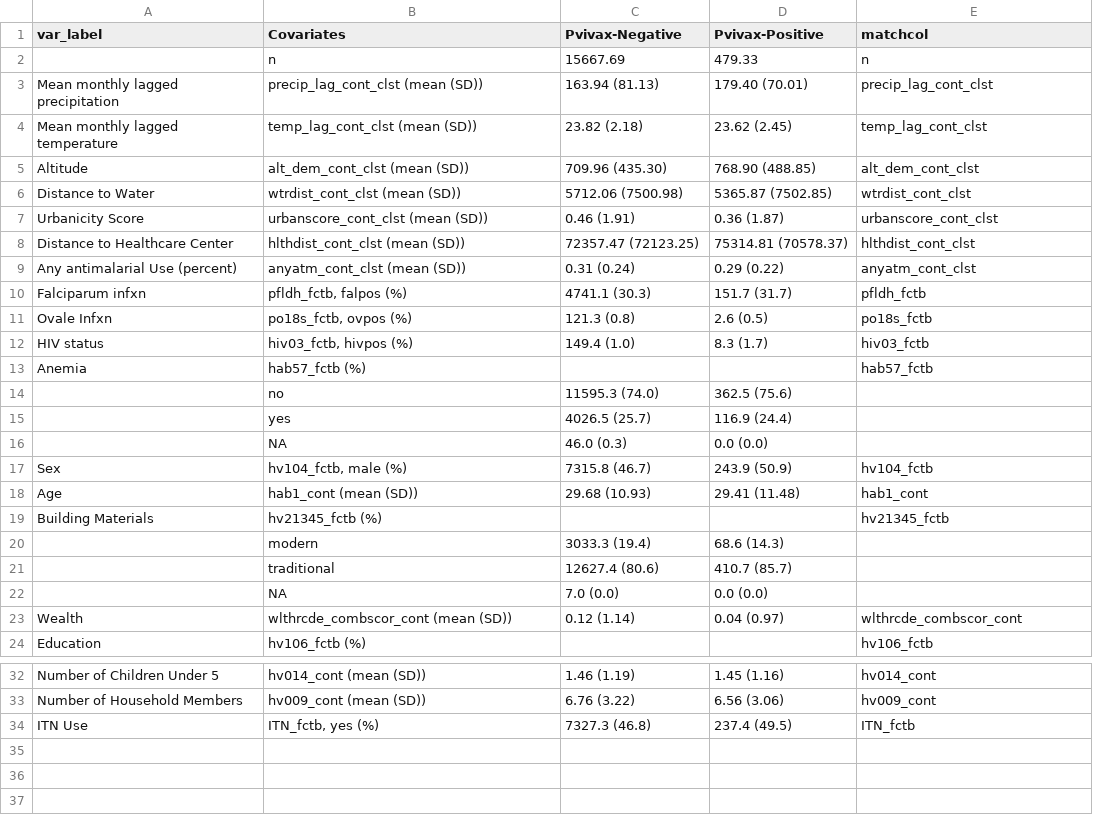
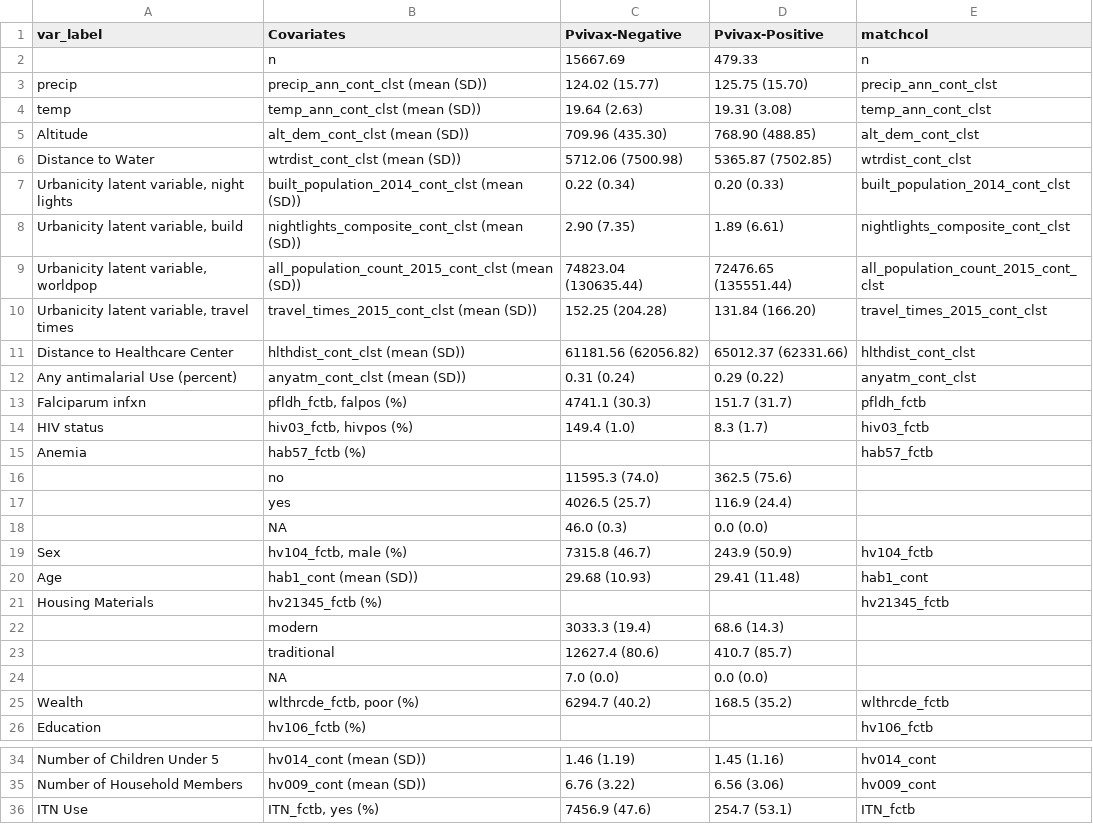
Before and after one commit to nickbrazeau/VivID_Epi, a CSV file: results/tables/Tbl1_col1_pvivtbl1.csv, drawn as a sheet; only a part is shown, gaps mark what is left out.

```diff
--- a/results/tables/Tbl1_col1_pvivtbl1.csv
+++ b/results/tables/Tbl1_col1_pvivtbl1.csv
@@ -2,11 +2,13 @@ var_label,Covariates,Pvivax-Negative,Pvivax-Positive,matchcol
 ,n,15667.69,479.33,n
-Mean monthly lagged precipitation,precip_lag_cont_clst (mean (SD)),163.94 (81.13),179.40 (70.01),precip_lag_cont_clst
-Mean monthly lagged temperature,temp_lag_cont_clst (mean (SD)),23.82 (2.18),23.62 (2.45),temp_lag_cont_clst
+precip,precip_ann_cont_clst (mean (SD)),124.02 (15.77),125.75 (15.70),precip_ann_cont_clst
+temp,temp_ann_cont_clst (mean (SD)),19.64 (2.63),19.31 (3.08),temp_ann_cont_clst
 Altitude,alt_dem_cont_clst (mean (SD)),709.96 (435.30),768.90 (488.85),alt_dem_cont_clst
 Distance to Water,wtrdist_cont_clst (mean (SD)),5712.06 (7500.98),5365.87 (7502.85),wtrdist_cont_clst
-Urbanicity Score,urbanscore_cont_clst (mean (SD)),0.46 (1.91),0.36 (1.87),urbanscore_cont_clst
-Distance to Healthcare Center,hlthdist_cont_clst (mean (SD)),72357.47 (72123.25),75314.81 (70578.37),hlthdist_cont_clst
+"Urbanicity latent variable, night lights",built_population_2014_cont_clst (mean (SD)),0.22 (0.34),0.20 (0.33),built_population_2014_cont_clst
+"Urbanicity latent variable, build",nightlights_composite_cont_clst (mean (SD)),2.90 (7.35),1.89 (6.61),nightlights_composite_cont_clst
+"Urbanicity latent variable, worldpop",all_population_count_2015_cont_clst (mean (SD)),74823.04 (130635.44),72476.65 (135551.44),all_population_count_2015_cont_clst
+"Urbanicity latent variable, travel times",travel_times_2015_cont_clst (mean (SD)),152.25 (204.28),131.84 (166.20),travel_times_2015_cont_clst
+Distance to Healthcare Center,hlthdist_cont_clst (mean (SD)),61181.56 (62056.82),65012.37 (62331.66),hlthdist_cont_clst
 Any antimalarial Use (percent),anyatm_cont_clst (mean (SD)),0.31 (0.24),0.29 (0.22),anyatm_cont_clst
 Falciparum infxn,"pfldh_fctb, falpos (%)",4741.1 (30.3),151.7 (31.7),pfldh_fctb
-Ovale Infxn,"po18s_fctb, ovpos (%)",121.3 (0.8),2.6 (0.5),po18s_fctb
 HIV status,"hiv03_fctb, hivpos (%)",149.4 (1.0),8.3 (1.7),hiv03_fctb
@@ -18,3 +20,3 @@ Sex,"hv104_fctb, male (%)",7315.8 (46.7),243.9 (50.9),hv104_fctb
 Age,hab1_cont (mean (SD)),29.68 (10.93),29.41 (11.48),hab1_cont
-Building Materials,hv21345_fctb (%),"","",hv21345_fctb
+Housing Materials,hv21345_fctb (%),"","",hv21345_fctb
 ,   modern,3033.3 (19.4),68.6 (14.3),""
@@ -22,3 +24,3 @@ Building Materials,hv21345_fctb (%),"","",hv21345_fctb
 ,   NA,7.0 (0.0),0.0 (0.0),""
-Wealth,wlthrcde_combscor_cont (mean (SD)),0.12 (1.14),0.04 (0.97),wlthrcde_combscor_cont
+Wealth,"wlthrcde_fctb, poor (%)",6294.7 (40.2),168.5 (35.2),wlthrcde_fctb
 Education,hv106_fctb (%),"","",hv106_fctb
@@ -33,2 +35,2 @@ Number of Children Under 5,hv014_cont (mean (SD)),1.46 (1.19),1.45 (1.16),hv014_
 Number of Household Members,hv009_cont (mean (SD)),6.76 (3.22),6.56 (3.06),hv009_cont
-ITN Use,"ITN_fctb, yes (%)",7327.3 (46.8),237.4 (49.5),ITN_fctb
+ITN Use,"ITN_fctb, yes (%)",7456.9 (47.6),254.7 (53.1),ITN_fctb
```
Also changed, not shown: results/tables/Supp1_pvivriskfactortable.csv, results/tables/Supp2_pfalriskfactortable.csv, 2 other files.
